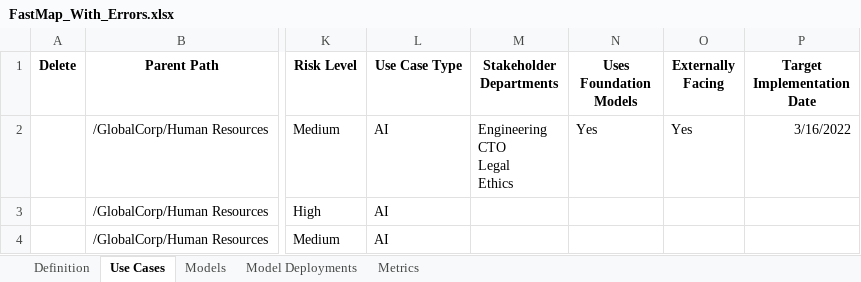
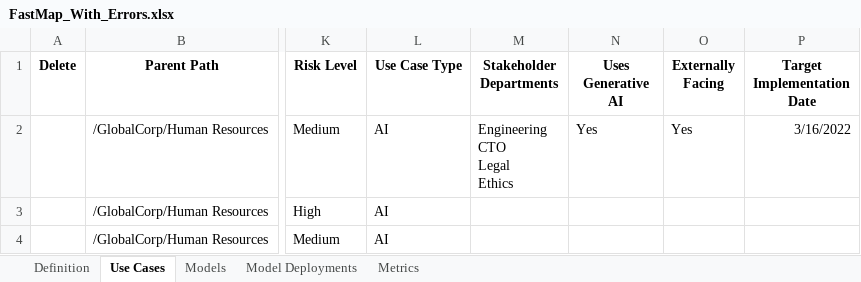
Before and after one commit to CloudPak-Outcomes/Outcomes-Projects, an Excel workbook: watsonx-governance-l4-deploy/configuration_lab_files/FastMap_With_Errors.xlsx, sheet Use Cases, drawn as a sheet; only a part is shown, gaps mark what is left out; values as stored, in another font and other column widths than the file's, no borders; the diff names each change by its address in the sheet, - before the commit and + after, or states it on an @@ line.

Commit message:
Add files via upload

```diff
--- a/watsonx-governance-l4-deploy/configuration_lab_files/FastMap_With_Errors.xlsx (sheet Use Cases)
+++ b/watsonx-governance-l4-deploy/configuration_lab_files/FastMap_With_Errors.xlsx (sheet Use Cases)
-N1: Uses Foundation Models
+N1: Uses Generative AI
```
